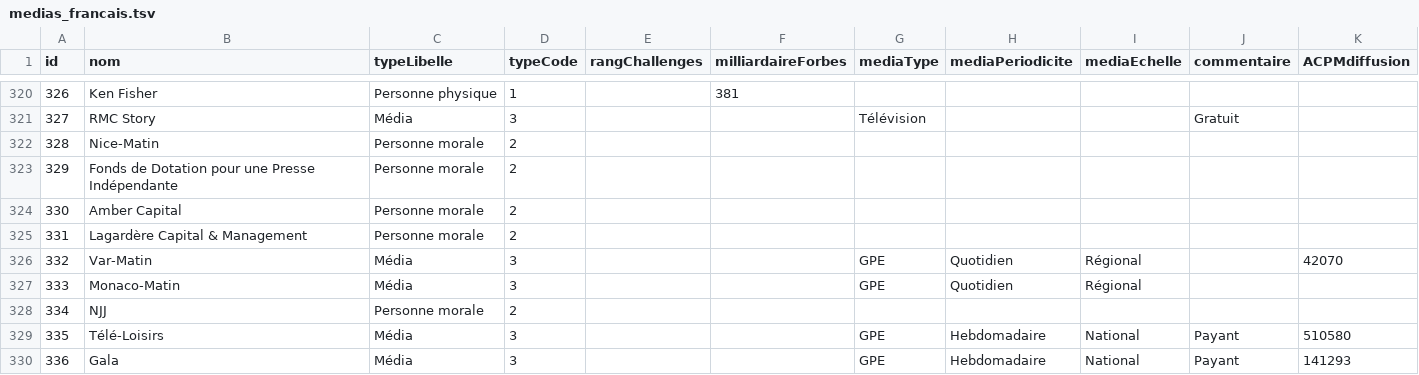
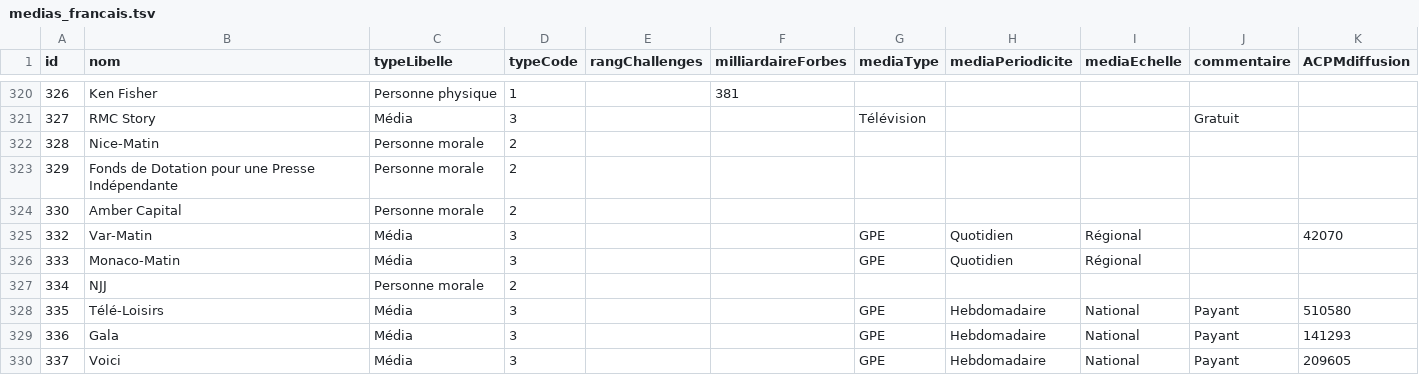
Before and after one commit to mdiplo/Medias_francais, a TSV file: medias_francais.tsv, drawn as a sheet; only a part is shown, gaps mark what is left out; the shorter side is filled out with more unchanged rows; the diff names each change by its address in the sheet, - before the commit and + after, or states it on an @@ line.

```diff
--- a/medias_francais.tsv
+++ b/medias_francais.tsv
-row 325: 331 | Lagardère Capital & Management | Personne morale | 2
```
Also changed, not shown: relations_medias_francais.tsv.
